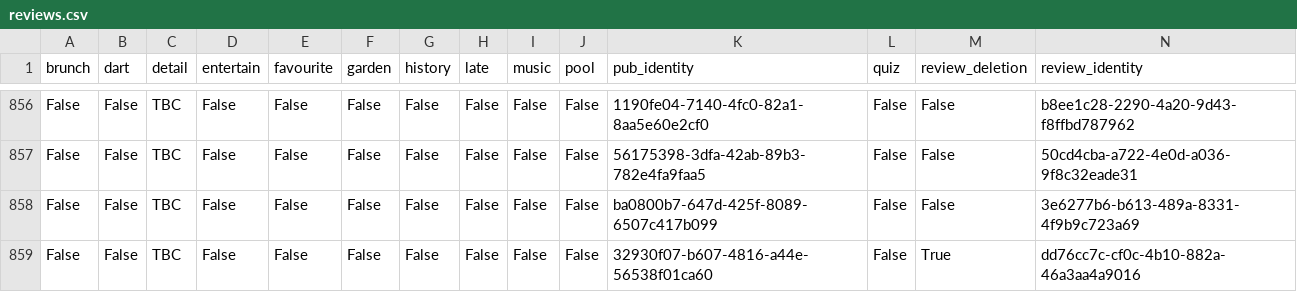
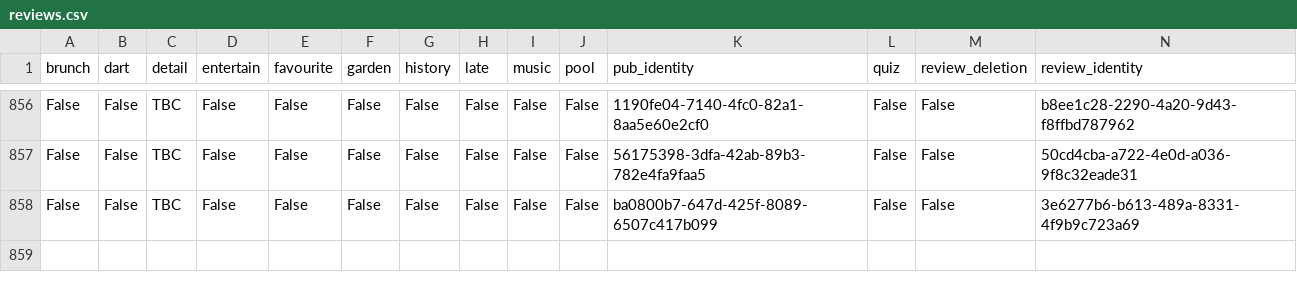
Before and after one commit to cartsmate/thepubcrawls, a CSV file: files/reviews.csv, drawn as a sheet; only a part is shown, gaps mark what is left out; rows hold the shown columns only; the diff names each change by its address in the sheet, - before the commit and + after, or states it on an @@ line.

```diff
--- a/files/reviews.csv
+++ b/files/reviews.csv
-row 859: False | False | TBC | False | False | False | False | False | False | False | 32930f07-b607-4816-a44e-56538f01ca60 | False | True | dd76cc7c-cf0c-4b10-882a-46a3aa4a9016
```
Also changed, not shown: files/pubs.csv, 5 other files.
